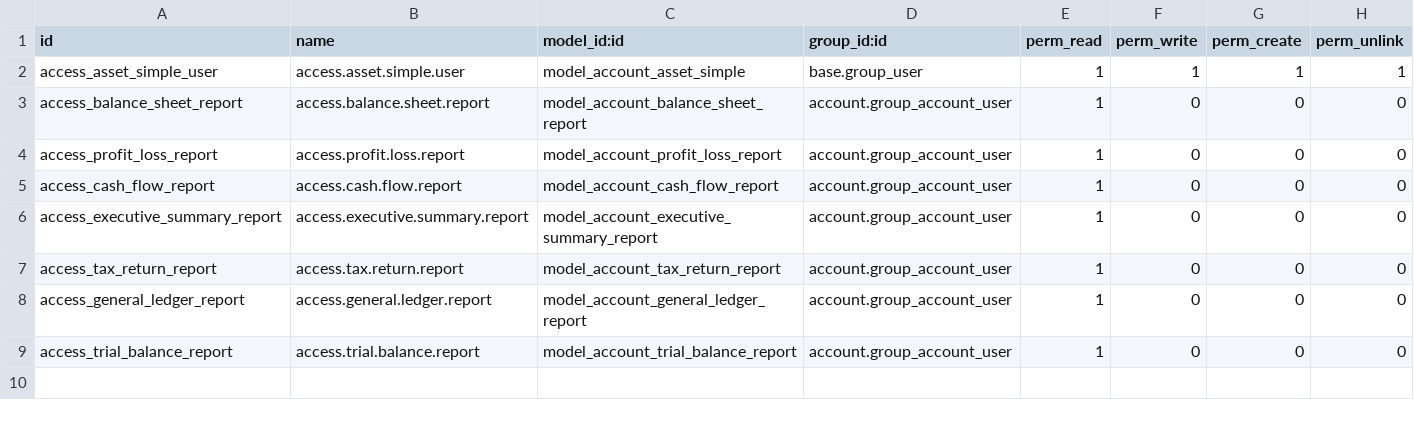
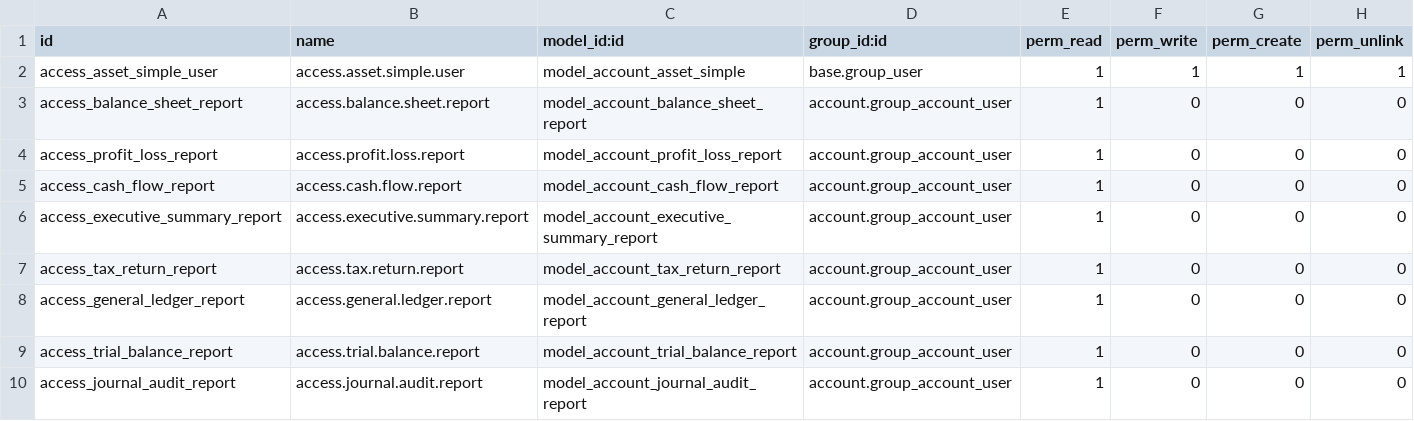
Before and after one commit to CustodioMassingue/claude-Code, a CSV file: custom-addons/ubuntu_server/account_invoicing_ext_mz/security/ir.model.access.csv, drawn as a sheet; the diff names each change by its address in the sheet, - before the commit and + after, or states it on an @@ line.

```diff
--- a/custom-addons/ubuntu_server/account_invoicing_ext_mz/security/ir.model.access.csv
+++ b/custom-addons/ubuntu_server/account_invoicing_ext_mz/security/ir.model.access.csv
+row 10: access_journal_audit_report | access.journal.audit.report | model_account_journal_audit_report | account.group_account_user | 1 | 0 | 0 | 0
```
Also changed, not shown: 9 other files.
